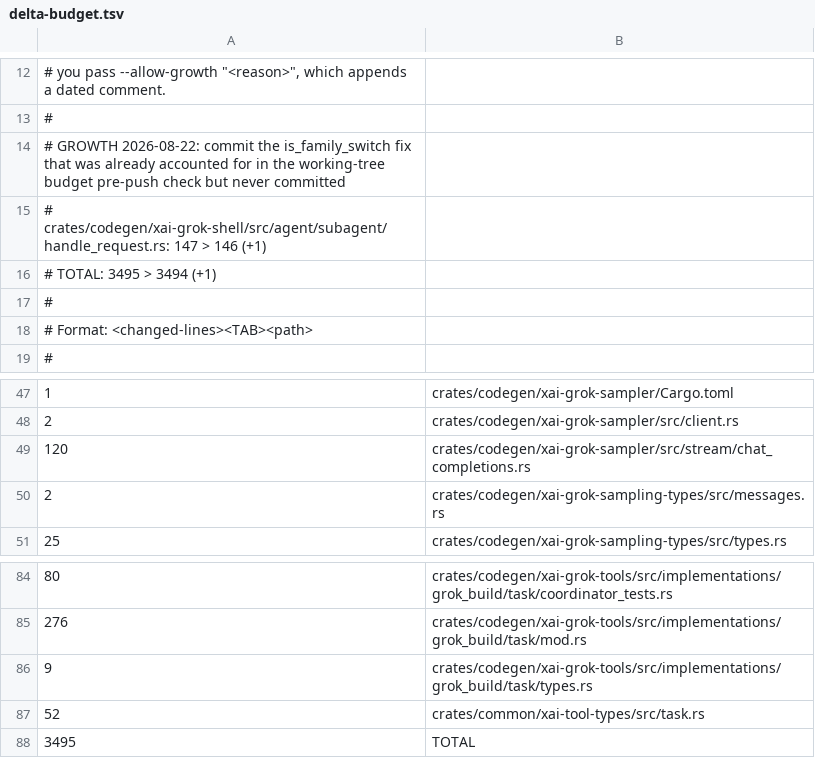
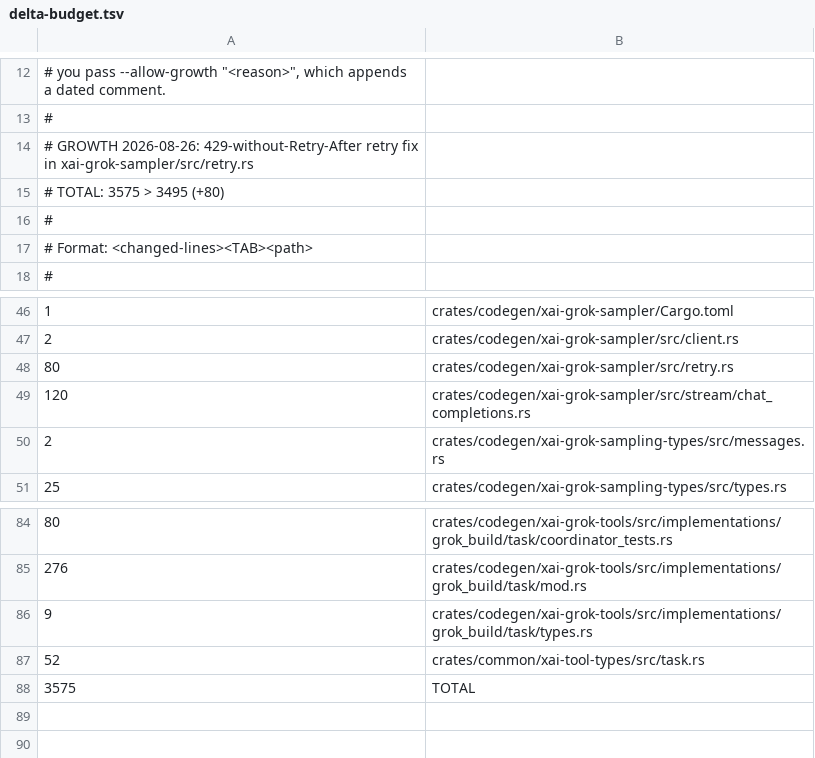
Before and after one commit to jattento/grok-build, a TSV file: overlay/delta-budget.tsv, drawn as a sheet; only a part is shown, gaps mark what is left out.

Commit message:
overlay: raise the delta budget for the 429-retry-budget fix

```diff
--- a/overlay/delta-budget.tsv
+++ b/overlay/delta-budget.tsv
@@ -13,5 +13,4 @@
 #
-# GROWTH 2026-08-22: commit the is_family_switch fix that was already accounted for in the working-tree budget pre-push check but never committed
-#     crates/codegen/xai-grok-shell/src/agent/subagent/handle_request.rs: 147 > 146 (+1)
-#     TOTAL: 3495 > 3494 (+1)
+# GROWTH 2026-08-26: 429-without-Retry-After retry fix in xai-grok-sampler/src/retry.rs
+#     TOTAL: 3575 > 3495 (+80)
 #
@@ -48,2 +47,3 @@
 2	crates/codegen/xai-grok-sampler/src/client.rs
+80	crates/codegen/xai-grok-sampler/src/retry.rs
 120	crates/codegen/xai-grok-sampler/src/stream/chat_completions.rs
@@ -87,2 +87,2 @@
 52	crates/common/xai-tool-types/src/task.rs
-3495	TOTAL
+3575	TOTAL
```
